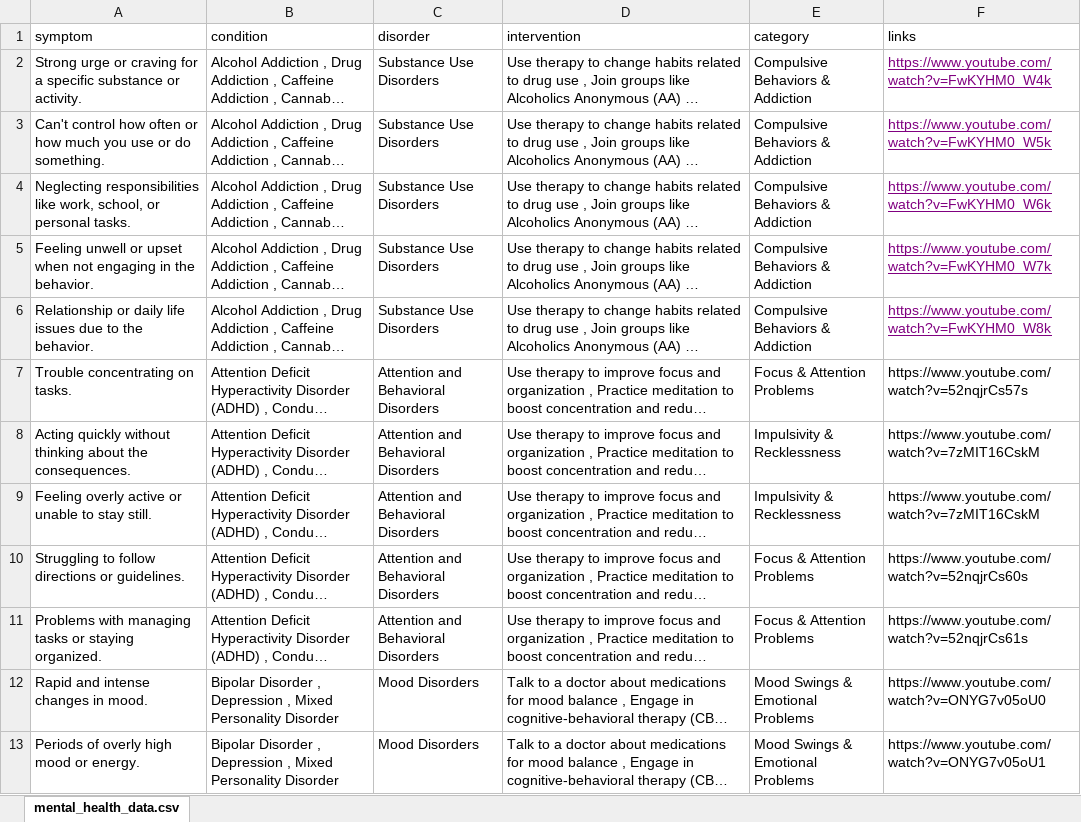
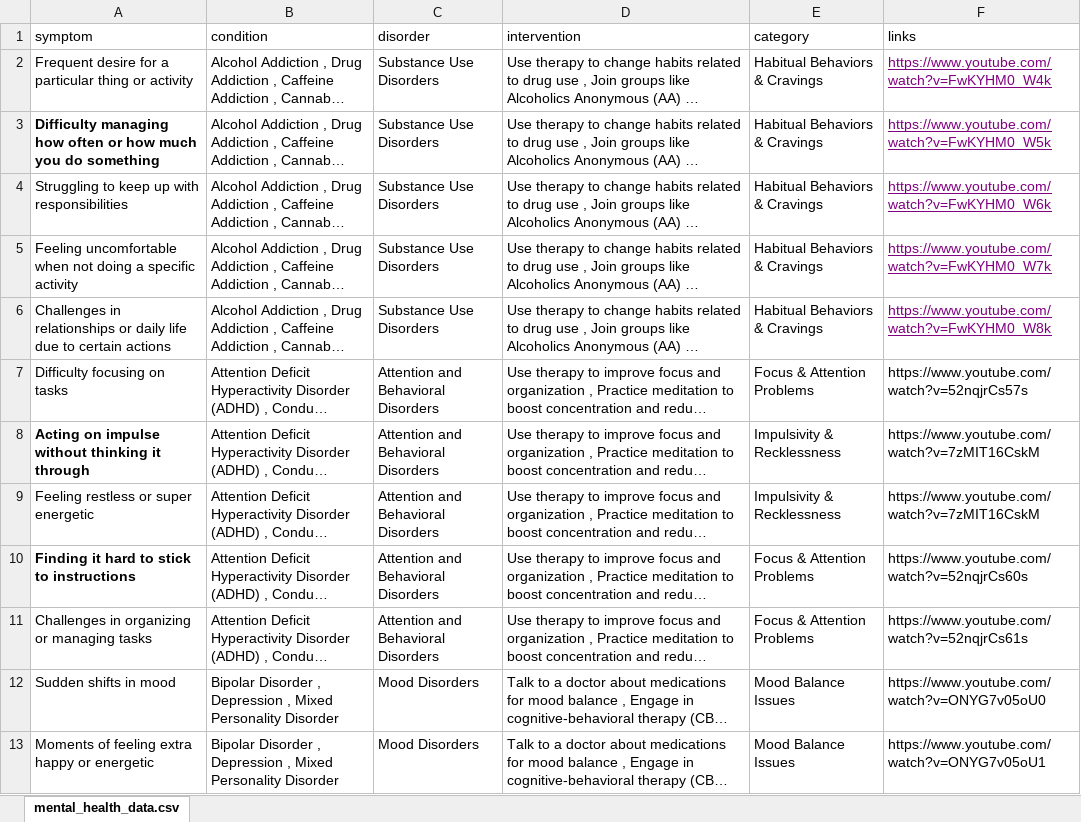
Before and after one commit to eleigene/webcare, an Excel workbook: data.xlsx, sheet mental_health_data.csv, drawn as a sheet; only a part is shown; long unchanged cells end in …; values as stored, in another font and other column widths than the file's, no borders; the diff covers the shown part only; the diff names each change by its address in the sheet, - before the commit and + after, or states it on an @@ line.

```diff
--- a/data.xlsx (sheet mental_health_data.csv)
+++ b/data.xlsx (sheet mental_health_data.csv)
-A2 (symptom): Strong urge or craving for a specific substance or activity.
+A2 (symptom): Frequent desire for a particular thing or activity
-E2:E6 (category): Compulsive Behaviors & Addiction
+E2:E6 (category): Habitual Behaviors & Cravings
-A3 (symptom): Can't control how often or how much you use or do something.
+A3 (symptom): Difficulty managing how often or how much you do something
-A3 bold: off
+A3 bold: on
-A4 (symptom): Neglecting responsibilities like work, school, or personal tasks.
+A4 (symptom): Struggling to keep up with responsibilities
-A5 (symptom): Feeling unwell or upset when not engaging in the behavior.
+A5 (symptom): Feeling uncomfortable when not doing a specific activity
-A6 (symptom): Relationship or daily life issues due to the behavior.
+A6 (symptom): Challenges in relationships or daily life due to certain actions
-A7 (symptom): Trouble concentrating on tasks.
+A7 (symptom): Difficulty focusing on tasks
-A8 (symptom): Acting quickly without thinking about the consequences.
+A8 (symptom): Acting on impulse without thinking it through
-A8 bold: off
+A8 bold: on
-A9 (symptom): Feeling overly active or unable to stay still.
+A9 (symptom): Feeling restless or super energetic
-A10 (symptom): Struggling to follow directions or guidelines.
+A10 (symptom): Finding it hard to stick to instructions
-A10 bold: off
+A10 bold: on
-A11 (symptom): Problems with managing tasks or staying organized.
+A11 (symptom): Challenges in organizing or managing tasks
-A12 (symptom): Rapid and intense changes in mood.
+A12 (symptom): Sudden shifts in mood
-E12:E13 (category): Mood Swings & Emotional Problems
+E12:E13 (category): Mood Balance Issues
-A13 (symptom): Periods of overly high mood or energy.
+A13 (symptom): Moments of feeling extra happy or energetic
```
Also changed, not shown: 69 edited cells elsewhere in this sheet, 1 other file.
